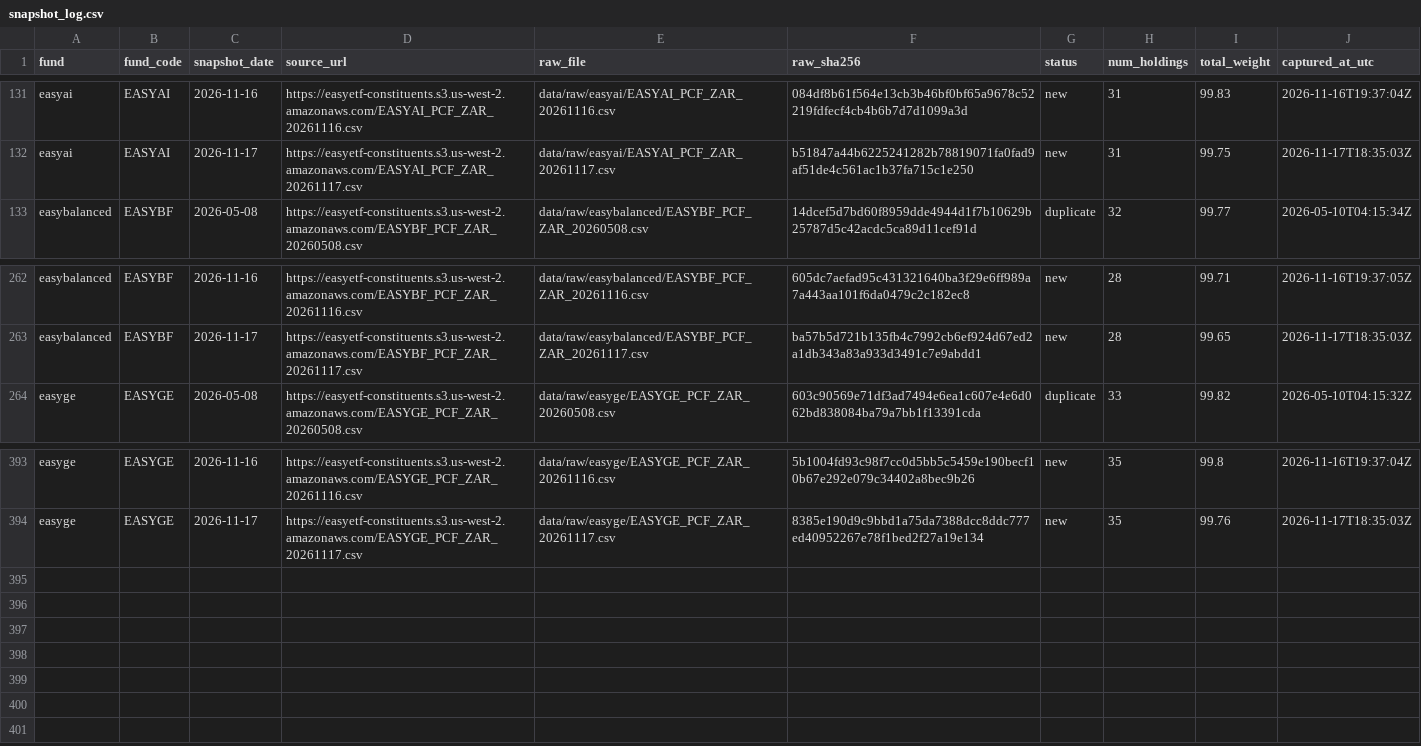
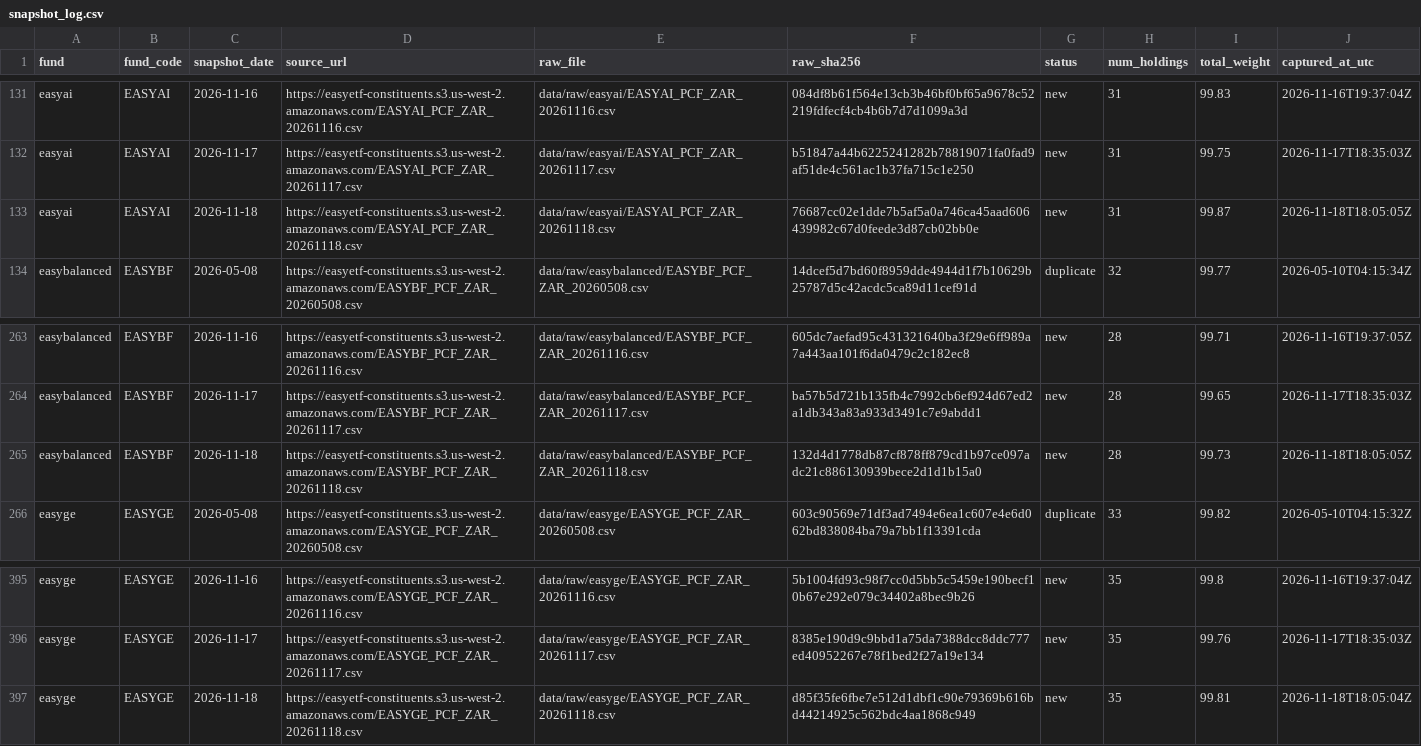
Before and after one commit to JonnIEnglish/easy-tracker, a CSV file: data/snapshot_log.csv, drawn as a sheet; only a part is shown, gaps mark what is left out.

```diff
--- a/data/snapshot_log.csv
+++ b/data/snapshot_log.csv
@@ -132,2 +132,3 @@ easyai,EASYAI,2026-11-16,https://easyetf-constituents.s3.us-west-2.amazonaws.com
 easyai,EASYAI,2026-11-17,https://easyetf-constituents.s3.us-west-2.amazonaws.com/EASYAI_PCF_ZAR_20261117.csv,data/raw/easyai/EASYAI_PCF_ZAR_20261117.csv,b51847a44b6225241282b78819071fa0fad9af51de4c561ac1b37fa715c1e250,new,31,99.75,2026-11-17T18:35:03Z
+easyai,EASYAI,2026-11-18,https://easyetf-constituents.s3.us-west-2.amazonaws.com/EASYAI_PCF_ZAR_20261118.csv,data/raw/easyai/EASYAI_PCF_ZAR_20261118.csv,76687cc02e1dde7b5af5a0a746ca45aad606439982c67d0feede3d87cb02bb0e,new,31,99.87,2026-11-18T18:05:05Z
 easybalanced,EASYBF,2026-05-08,https://easyetf-constituents.s3.us-west-2.amazonaws.com/EASYBF_PCF_ZAR_20260508.csv,data/raw/easybalanced/EASYBF_PCF_ZAR_20260508.csv,14dcef5d7bd60f8959dde4944d1f7b10629b25787d5c42acdc5ca89d11cef91d,duplicate,32,99.77,2026-05-10T04:15:34Z
@@ -263,2 +264,3 @@ easybalanced,EASYBF,2026-11-16,https://easyetf-constituents.s3.us-west-2.amazona
 easybalanced,EASYBF,2026-11-17,https://easyetf-constituents.s3.us-west-2.amazonaws.com/EASYBF_PCF_ZAR_20261117.csv,data/raw/easybalanced/EASYBF_PCF_ZAR_20261117.csv,ba57b5d721b135fb4c7992cb6ef924d67ed2a1db343a83a933d3491c7e9abdd1,new,28,99.65,2026-11-17T18:35:03Z
+easybalanced,EASYBF,2026-11-18,https://easyetf-constituents.s3.us-west-2.amazonaws.com/EASYBF_PCF_ZAR_20261118.csv,data/raw/easybalanced/EASYBF_PCF_ZAR_20261118.csv,132d4d1778db87cf878ff879cd1b97ce097adc21c886130939bece2d1d1b15a0,new,28,99.73,2026-11-18T18:05:05Z
 easyge,EASYGE,2026-05-08,https://easyetf-constituents.s3.us-west-2.amazonaws.com/EASYGE_PCF_ZAR_20260508.csv,data/raw/easyge/EASYGE_PCF_ZAR_20260508.csv,603c90569e71df3ad7494e6ea1c607e4e6d062bd838084ba79a7bb1f13391cda,duplicate,33,99.82,2026-05-10T04:15:32Z
@@ -394 +396,2 @@ easyge,EASYGE,2026-11-16,https://easyetf-constituents.s3.us-west-2.amazonaws.com
 easyge,EASYGE,2026-11-17,https://easyetf-constituents.s3.us-west-2.amazonaws.com/EASYGE_PCF_ZAR_20261117.csv,data/raw/easyge/EASYGE_PCF_ZAR_20261117.csv,8385e190d9c9bbd1a75da7388dcc8ddc777ed40952267e78f1bed2f27a19e134,new,35,99.76,2026-11-17T18:35:03Z
+easyge,EASYGE,2026-11-18,https://easyetf-constituents.s3.us-west-2.amazonaws.com/EASYGE_PCF_ZAR_20261118.csv,data/raw/easyge/EASYGE_PCF_ZAR_20261118.csv,d85f35fe6fbe7e512d1dbf1c90e79369b616bd44214925c562bdc4aa1868c949,new,35,99.81,2026-11-18T18:05:04Z
```
Also changed, not shown: data/market_price_history.csv, data/nav_history.csv, 6 other files.
